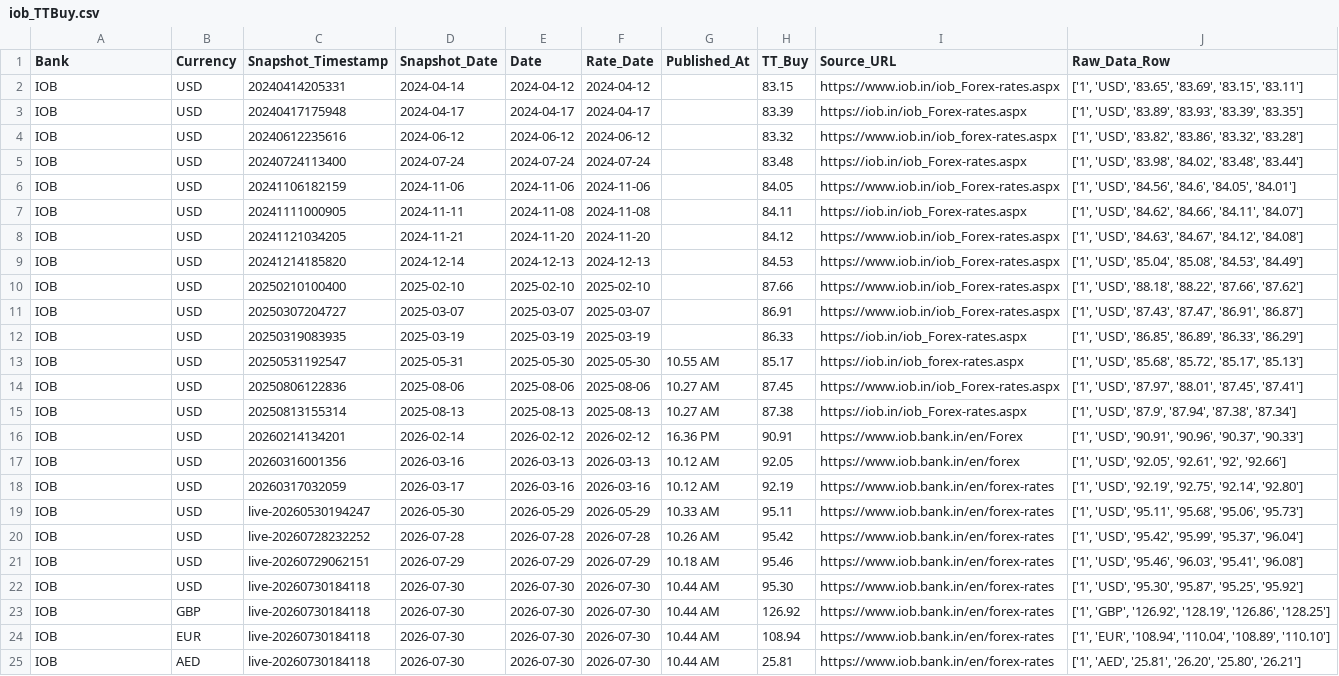
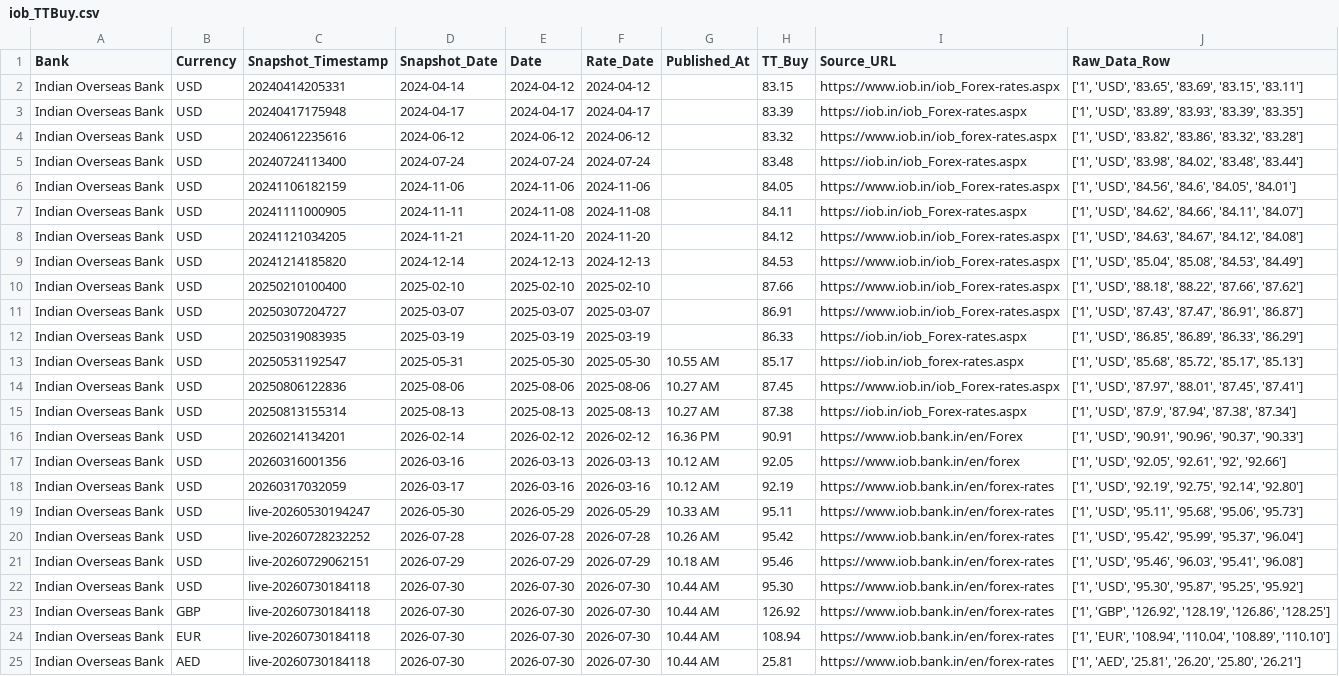
Before and after one commit to RakshithNM/ttbuy-dashboard, a CSV file: data/iob_TTBuy.csv, drawn as a sheet; the diff names each change by its address in the sheet, - before the commit and + after, or states it on an @@ line.

Commit message:
Store IOB's real name as "Indian Overseas Bank" instead of the abbreviation
Every other bank stores its full legal name and derives a short display
form (e.g. "State Bank of India" -> "SBI"); IOB was backwards, stored
only as the abbreviation itself, so searching "Indian" never found it.
Renamed at the source (scraper/banks/iob.py) and migrated the existing
historical rows/exports to match, rather than papering over it with a
frontend-only alias.

```diff
--- a/data/iob_TTBuy.csv
+++ b/data/iob_TTBuy.csv
-A2:A25 (Bank): IOB
+A2:A25 (Bank): Indian Overseas Bank
```
Also changed, not shown: data/forex_TTBuy.csv, 5 other files.
